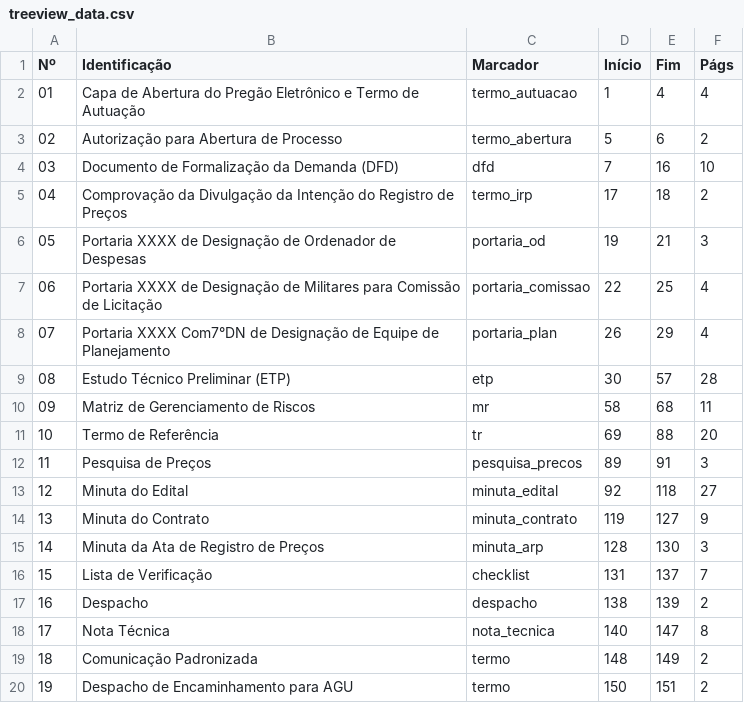
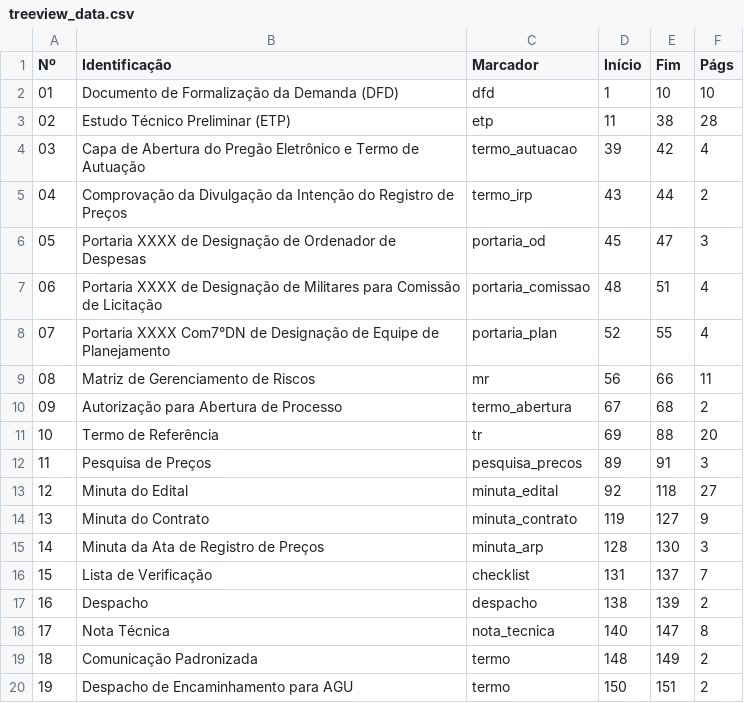
Before and after one commit to Guilhermeksc/licitacao360, a CSV file: database/treeview_data.csv, drawn as a sheet.

```diff
--- a/database/treeview_data.csv
+++ b/database/treeview_data.csv
@@ -1,11 +1,11 @@
 Nº,Identificação,Marcador,Início,Fim,Págs
-01,Capa de Abertura do Pregão Eletrônico e Termo de Autuação,termo_autuacao,1,4,4
-02,Autorização para Abertura de Processo,termo_abertura,5,6,2
-03,Documento de Formalização da Demanda (DFD),dfd,7,16,10
-04,Comprovação da Divulgação da Intenção do Registro de Preços,termo_irp,17,18,2
-05,Portaria XXXX de Designação de Ordenador de Despesas,portaria_od,19,21,3
-06,Portaria XXXX de Designação de Militares para Comissão de Licitação,portaria_comissao,22,25,4
-07,Portaria XXXX Com7°DN de Designação de Equipe de Planejamento,portaria_plan,26,29,4
-08,Estudo Técnico Preliminar (ETP),etp,30,57,28
-09,Matriz de Gerenciamento de Riscos,mr,58,68,11
+01,Documento de Formalização da Demanda (DFD),dfd,1,10,10
+02,Estudo Técnico Preliminar (ETP),etp,11,38,28
+03,Capa de Abertura do Pregão Eletrônico e Termo de Autuação,termo_autuacao,39,42,4
+04,Comprovação da Divulgação da Intenção do Registro de Preços,termo_irp,43,44,2
+05,Portaria XXXX de Designação de Ordenador de Despesas,portaria_od,45,47,3
+06,Portaria XXXX de Designação de Militares para Comissão de Licitação,portaria_comissao,48,51,4
+07,Portaria XXXX Com7°DN de Designação de Equipe de Planejamento,portaria_plan,52,55,4
+08,Matriz de Gerenciamento de Riscos,mr,56,66,11
+09,Autorização para Abertura de Processo,termo_abertura,67,68,2
 10,Termo de Referência,tr,69,88,20
```
Also changed, not shown: 14 other files.
